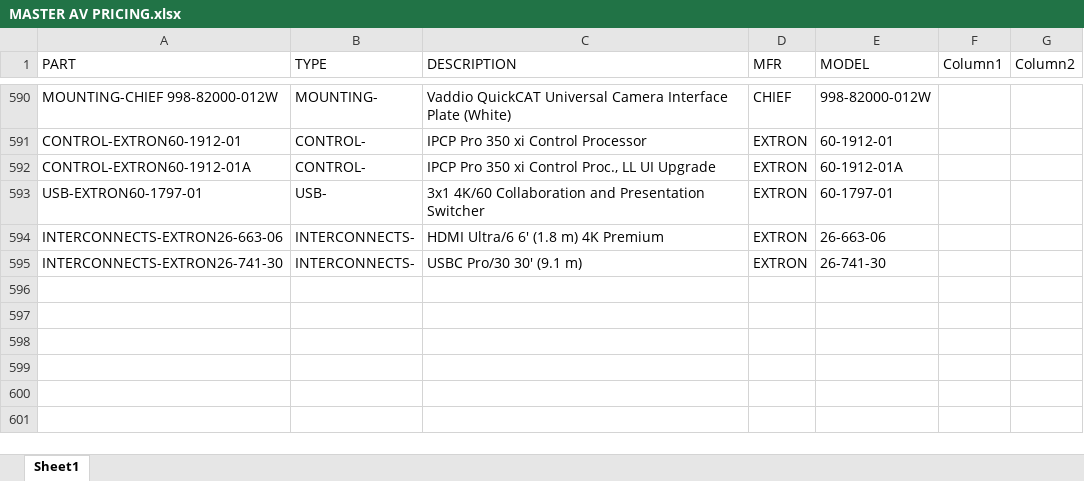
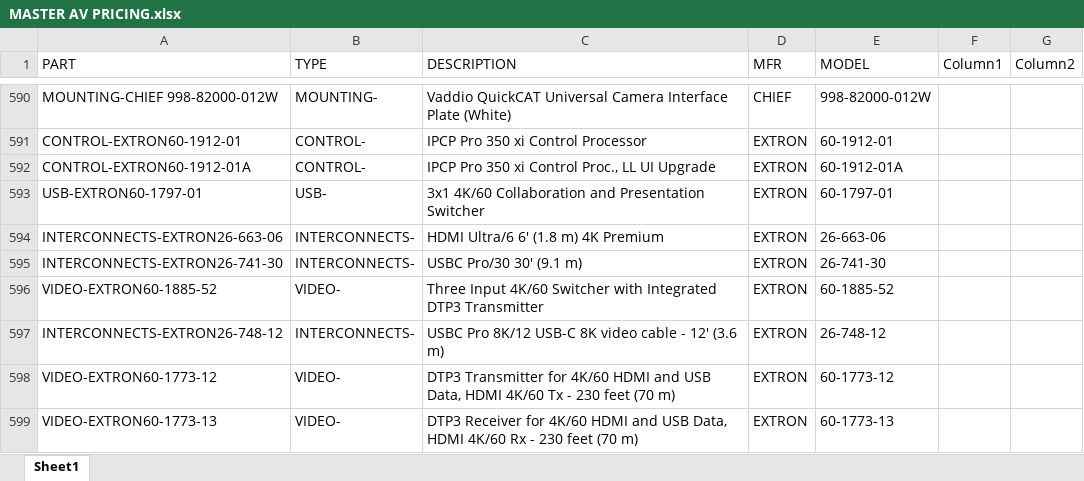
Before and after one commit to bruceb85/av_equipment_list, an Excel workbook: MASTER AV PRICING.xlsx, sheet Sheet1, drawn as a sheet; only a part is shown, gaps mark what is left out; values as stored, in another font and other column widths than the file's, no borders; table styles not drawn; the diff names each change by its address in the sheet, - before the commit and + after, or states it on an @@ line.

Commit message:
ADD ITEM

```diff
--- a/MASTER AV PRICING.xlsx (sheet Sheet1)
+++ b/MASTER AV PRICING.xlsx (sheet Sheet1)
+row 596: VIDEO-EXTRON60-1885-52 | VIDEO- | Three Input 4K/60 Switcher with Integrated DTP3 Transmitter | EXTRON | 60-1885-52
+row 597: INTERCONNECTS-EXTRON26-748-12 | INTERCONNECTS- | USBC Pro 8K/12 USB-C 8K video cable - 12' (3.6 m) | EXTRON | 26-748-12
+row 598: VIDEO-EXTRON60-1773-12 | VIDEO- | DTP3 Transmitter for 4K/60 HDMI and USB Data, HDMI 4K/60 Tx - 230 feet (70 m) | EXTRON | 60-1773-12
+row 599: VIDEO-EXTRON60-1773-13 | VIDEO- | DTP3 Receiver for 4K/60 HDMI and USB Data, HDMI 4K/60 Rx - 230 feet (70 m) | EXTRON | 60-1773-13
```
